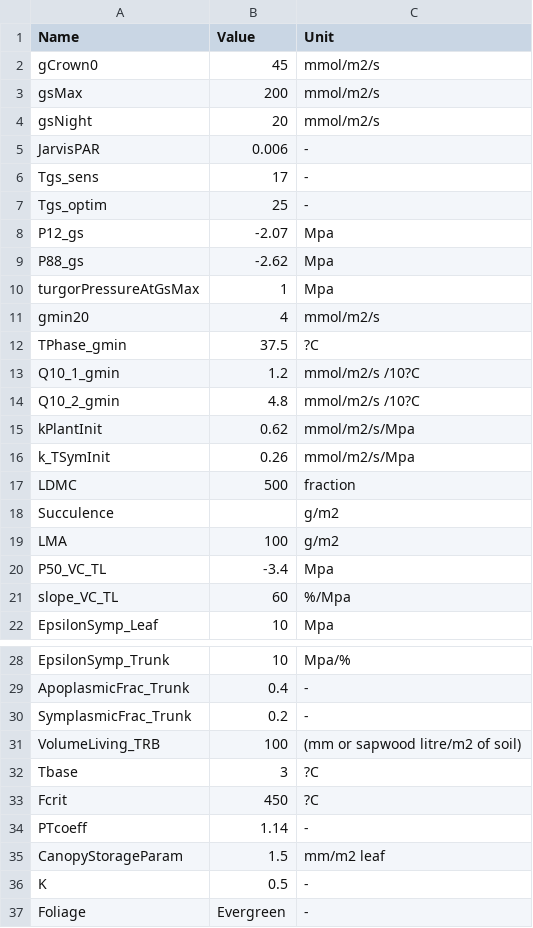
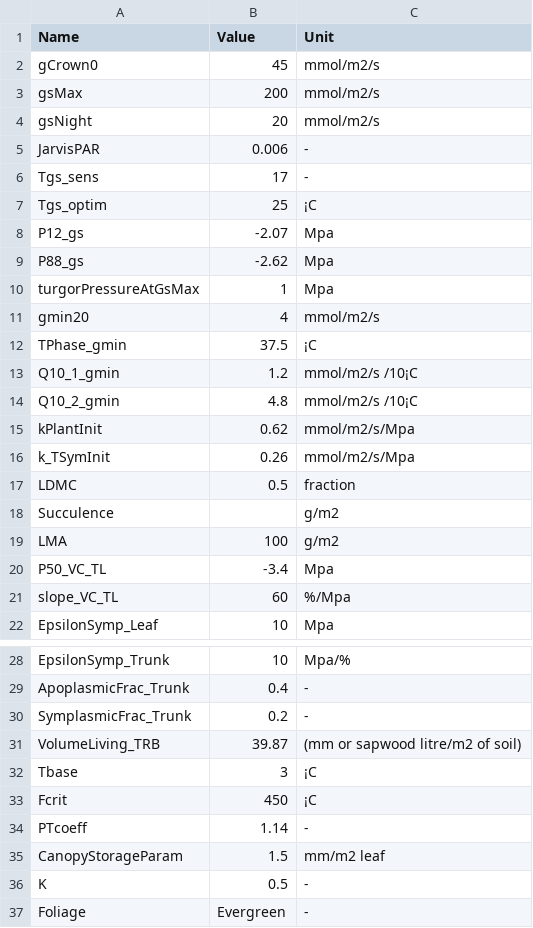
Before and after one commit to julien-ruffault/SurEau-Ecos, a CSV file: Compar_SurEauC/VegetationParams_ComparSurEauC.csv, drawn as a sheet; only a part is shown, gaps mark what is left out; the diff names each change by its address in the sheet, - before the commit and + after, or states it on an @@ line.

Commit message:
changed parameters for comparSureau.C

```diff
--- a/Compar_SurEauC/VegetationParams_ComparSurEauC.csv
+++ b/Compar_SurEauC/VegetationParams_ComparSurEauC.csv
-C7 (Unit): -
+C7 (Unit): ¡C
-C12 (Unit): ?C
+C12 (Unit): ¡C
-C13:C14 (Unit): mmol/m2/s /10?C
+C13:C14 (Unit): mmol/m2/s /10¡C
-B17 (Value): 500
+B17 (Value): 0.5
-B31 (Value): 100
+B31 (Value): 39.87
-C32:C33 (Unit): ?C
+C32:C33 (Unit): ¡C
```
